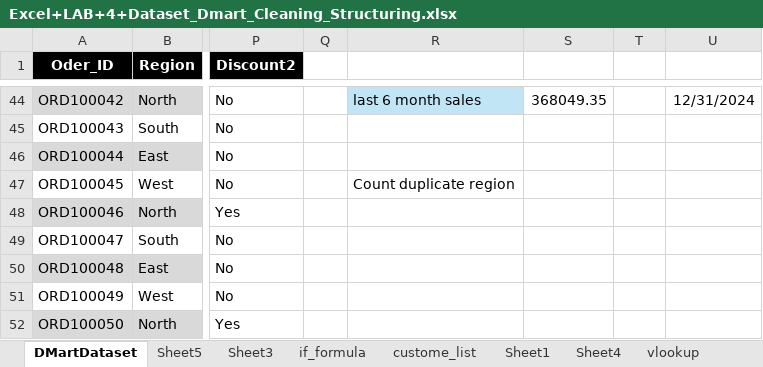
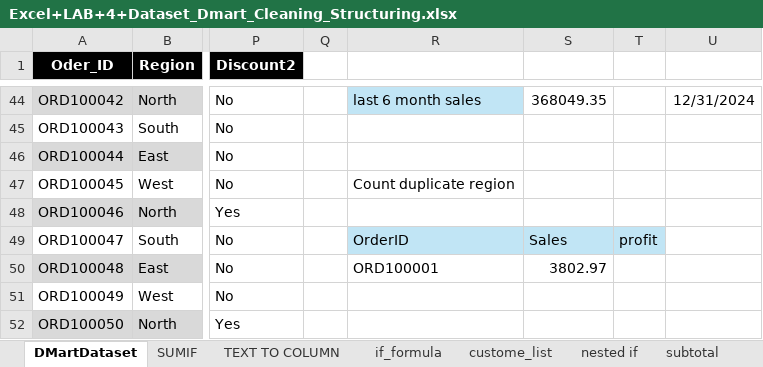
Before and after one commit to ramtekeritesh52-blip/DMartSalesAnalysis, an Excel workbook: Excel+LAB+4+Dataset_Dmart_Cleaning_Structuring.xlsx, sheet DMartDataset, drawn as a sheet; only a part is shown, gaps mark what is left out; values as stored, in another font and other column widths than the file's, no borders; conditional formats and table styles not drawn; the diff names each change by its address in the sheet, - before the commit and + after, or states it on an @@ line.

```diff
--- a/Excel+LAB+4+Dataset_Dmart_Cleaning_Structuring.xlsx (sheet DMartDataset)
+++ b/Excel+LAB+4+Dataset_Dmart_Cleaning_Structuring.xlsx (sheet DMartDataset)
-sheet tab: Sheet5
+sheet tab: SUMIF
-sheet tab: Sheet3
+sheet tab: TEXT TO COLUMN
-sheet tab: Sheet1
+sheet tab: nested if
-sheet tab: Sheet4
+sheet tab: subtotal
-R49: (empty)
+R49: OrderID
-R49:T49 fill: none
+R49:T49 fill: #C1E5F5
-S49: (empty)
+S49: Sales
-T49: (empty)
+T49: profit
-R50: (empty)
+R50: ORD100001
-S50: (empty)
+S50: 3802.97
```
Also changed, not shown: sheet TEXT TO COLUMN, other sheet tabs.
